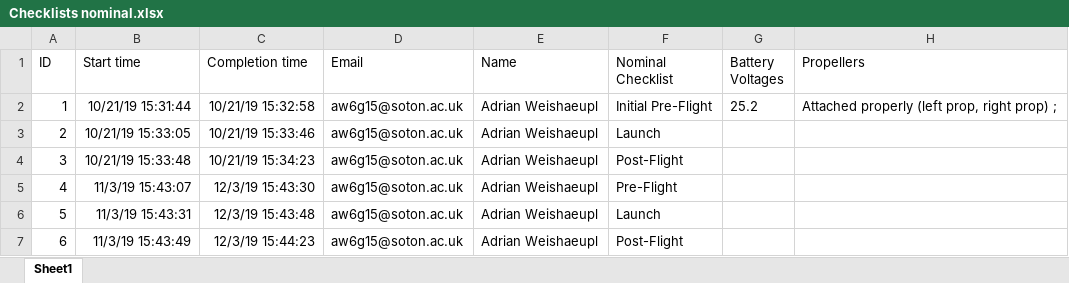
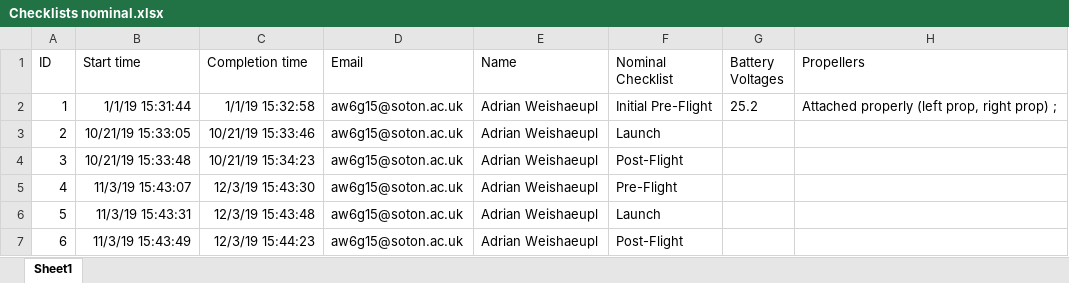
Before and after one commit to AdrianWeishaeupl/AutoFLpy, an Excel workbook: data/Checklists nominal.xlsx, sheet Sheet1, drawn as a sheet; only a part is shown; values as stored, in another font and other column widths than the file's, no borders; table styles not drawn; the diff names each change by its address in the sheet, - before the commit and + after, or states it on an @@ line.

```diff
--- a/data/Checklists nominal.xlsx (sheet Sheet1)
+++ b/data/Checklists nominal.xlsx (sheet Sheet1)
-B2 (Start time): 10/21/19 15:31:44
+B2 (Start time): 1/1/19 15:31:44
-C2 (Completion time): 10/21/19 15:32:58
+C2 (Completion time): 1/1/19 15:32:58
```
Also changed, not shown: 17 other files.
